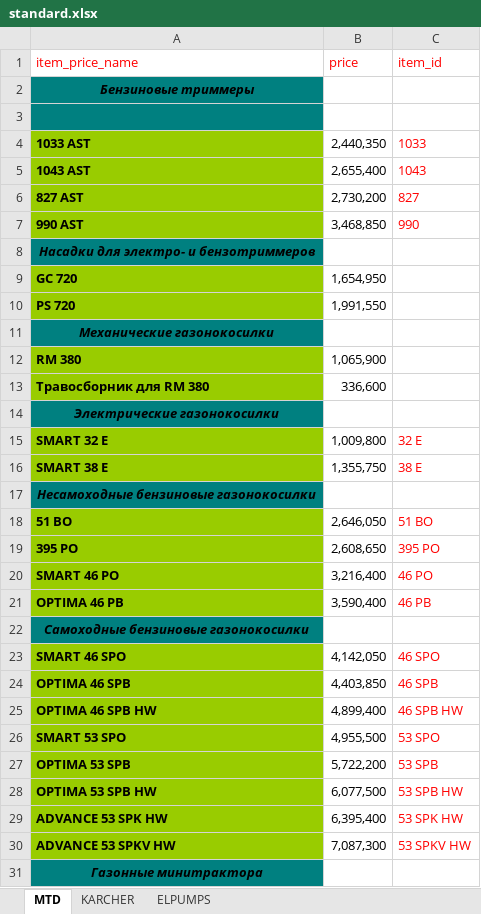
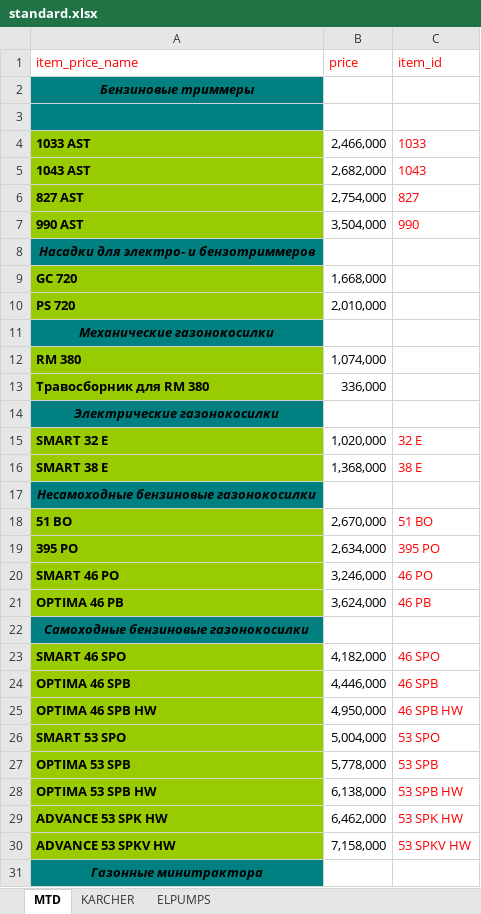
Before and after one commit to k2m30/distributor, an Excel workbook: import/ydachnik/standard.xlsx, sheet MTD, drawn as a sheet; only a part is shown; values as stored, in another font and other column widths than the file's, no borders; the diff covers the shown part only; the diff names each change by its address in the sheet, - before the commit and + after, or states it on an @@ line.

```diff
--- a/import/ydachnik/standard.xlsx (sheet MTD)
+++ b/import/ydachnik/standard.xlsx (sheet MTD)
-B4 (price): 2,440,350
+B4 (price): 2,466,000
-B5 (price): 2,655,400
+B5 (price): 2,682,000
-B6 (price): 2,730,200
+B6 (price): 2,754,000
-B7 (price): 3,468,850
+B7 (price): 3,504,000
-B9 (price): 1,654,950
+B9 (price): 1,668,000
-B10 (price): 1,991,550
+B10 (price): 2,010,000
-B12 (price): 1,065,900
+B12 (price): 1,074,000
-B13 (price): 336,600
+B13 (price): 336,000
-B15 (price): 1,009,800
+B15 (price): 1,020,000
-B16 (price): 1,355,750
+B16 (price): 1,368,000
-B18 (price): 2,646,050
+B18 (price): 2,670,000
-B19 (price): 2,608,650
+B19 (price): 2,634,000
-B20 (price): 3,216,400
+B20 (price): 3,246,000
-B21 (price): 3,590,400
+B21 (price): 3,624,000
-B23 (price): 4,142,050
+B23 (price): 4,182,000
-B24 (price): 4,403,850
+B24 (price): 4,446,000
-B25 (price): 4,899,400
+B25 (price): 4,950,000
-B26 (price): 4,955,500
+B26 (price): 5,004,000
-B27 (price): 5,722,200
+B27 (price): 5,778,000
-B28 (price): 6,077,500
+B28 (price): 6,138,000
-B29 (price): 6,395,400
+B29 (price): 6,462,000
-B30 (price): 7,087,300
+B30 (price): 7,158,000
```
Also changed, not shown: 21 edited cells elsewhere in this sheet, sheet ELPUMPS, sheet KARCHER, import/ydachnik/all_sites.xlsx, import/ydachnik/shops.xlsx, 6 other files.
